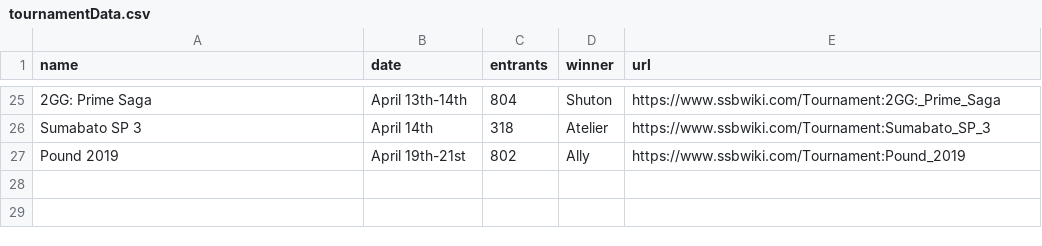
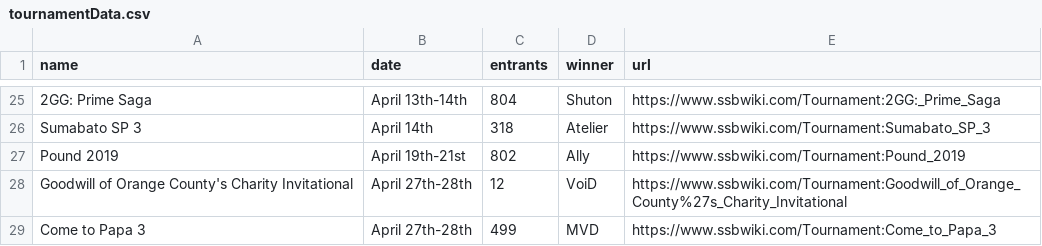
Before and after one commit to dposse/smashalytics, a CSV file: tournamentData.csv, drawn as a sheet; only a part is shown, gaps mark what is left out.

Commit message:
Update tournamentData.csv and add use strict

```diff
--- a/tournamentData.csv
+++ b/tournamentData.csv
@@ -27 +27,3 @@ Sumabato SP 3,April 14th,318,Atelier,https://www.ssbwiki.com/Tournament:Sumabato
 Pound 2019,April 19th-21st,802,Ally,https://www.ssbwiki.com/Tournament:Pound_2019
+Goodwill of Orange County's Charity Invitational,April 27th-28th,12,VoiD,https://www.ssbwiki.com/Tournament:Goodwill_of_Orange_County%27s_Charity_Invitational
+Come to Papa 3,April 27th-28th,499,MVD,https://www.ssbwiki.com/Tournament:Come_to_Papa_3
```
Also changed, not shown: 1 other file.
